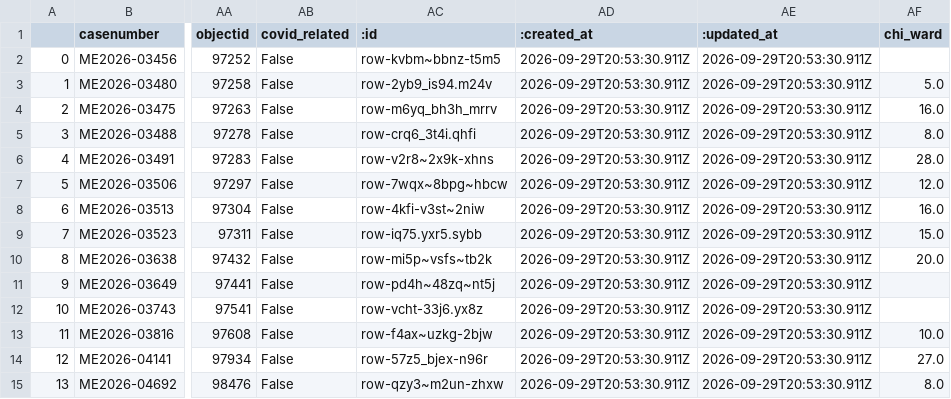
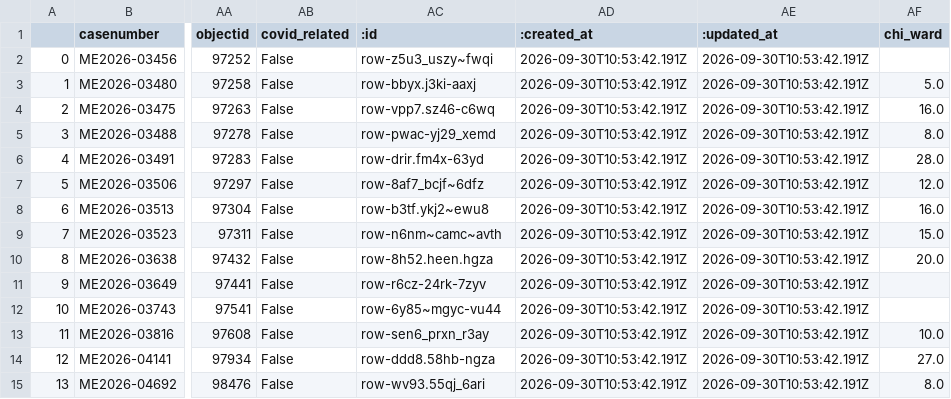
Before and after one commit to cam-rodriguez/cpm_heatbot, a CSV file: data/today_heatdeaths.csv, drawn as a sheet; only a part is shown, gaps mark what is left out; the diff names each change by its address in the sheet, - before the commit and + after, or states it on an @@ line.

```diff
--- a/data/today_heatdeaths.csv
+++ b/data/today_heatdeaths.csv
-AC2 (:id): row-kvbm~bbnz-t5m5
+AC2 (:id): row-z5u3_uszy~fwqi
-AD2:AD15 (:created_at): 2026-09-29T20:53:30.911Z
+AD2:AD15 (:created_at): 2026-09-30T10:53:42.191Z
-AE2:AE15 (:updated_at): 2026-09-29T20:53:30.911Z
+AE2:AE15 (:updated_at): 2026-09-30T10:53:42.191Z
-AC3 (:id): row-2yb9_is94.m24v
+AC3 (:id): row-bbyx.j3ki-aaxj
-AC4 (:id): row-m6yq_bh3h_mrrv
+AC4 (:id): row-vpp7.sz46-c6wq
-AC5 (:id): row-crq6_3t4i.qhfi
+AC5 (:id): row-pwac-yj29_xemd
-AC6 (:id): row-v2r8~2x9k-xhns
+AC6 (:id): row-drir.fm4x-63yd
-AC7 (:id): row-7wqx~8bpg~hbcw
+AC7 (:id): row-8af7_bcjf~6dfz
-AC8 (:id): row-4kfi-v3st~2niw
+AC8 (:id): row-b3tf.ykj2~ewu8
-AC9 (:id): row-iq75.yxr5.sybb
+AC9 (:id): row-n6nm~camc~avth
-AC10 (:id): row-mi5p~vsfs~tb2k
+AC10 (:id): row-8h52.heen.hgza
-AC11 (:id): row-pd4h~48zq~nt5j
+AC11 (:id): row-r6cz-24rk-7zyv
-AC12 (:id): row-vcht-33j6.yx8z
+AC12 (:id): row-6y85~mgyc-vu44
-AC13 (:id): row-f4ax~uzkg-2bjw
+AC13 (:id): row-sen6_prxn_r3ay
-AC14 (:id): row-57z5_bjex-n96r
+AC14 (:id): row-ddd8.58hb-ngza
-AC15 (:id): row-qzy3~m2un-zhxw
+AC15 (:id): row-wv93.55qj_6ari
```
Also changed, not shown: data/all_heatdeaths.csv, data/archive/lastversion.csv.
